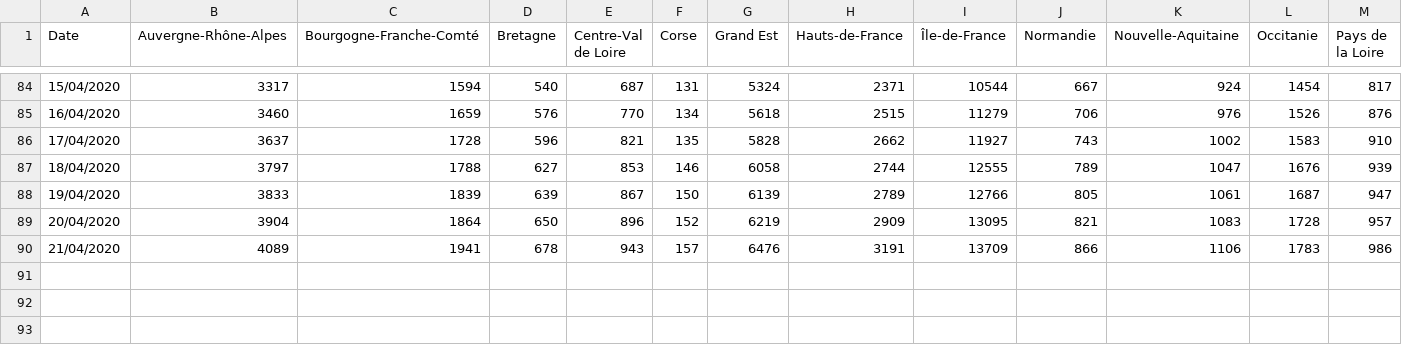
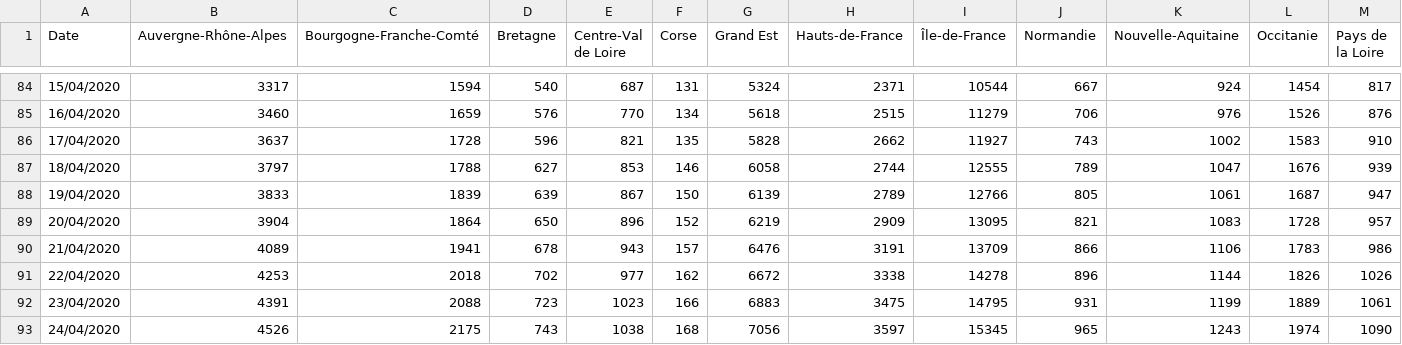
Before and after one commit to cedricguadalupe/FRANCE-COVID-19, a CSV file: france_coronavirus_time_series-recovered.csv, drawn as a sheet; only a part is shown, gaps mark what is left out; rows hold the shown columns only; the diff names each change by its address in the sheet, - before the commit and + after, or states it on an @@ line.

Commit message:
CGU - Maj Geodes & Update 2020-04-24 22h08

```diff
--- a/france_coronavirus_time_series-recovered.csv
+++ b/france_coronavirus_time_series-recovered.csv
+row 91: 22/04/2020 | 4253 | 2018 | 702 | 977 | 162 | 6672 | 3338 | 14278 | 896 | 1144 | 1826 | 1026
+row 92: 23/04/2020 | 4391 | 2088 | 723 | 1023 | 166 | 6883 | 3475 | 14795 | 931 | 1199 | 1889 | 1061
+row 93: 24/04/2020 | 4526 | 2175 | 743 | 1038 | 168 | 7056 | 3597 | 15345 | 965 | 1243 | 1974 | 1090
```
